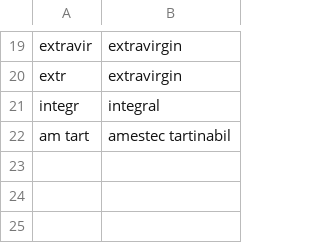
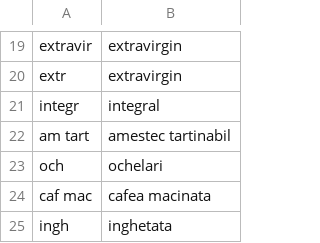
Before and after one commit to Vladdstian/pretbun-robot, a TSV file: catalog/abbrev.tsv, drawn as a sheet; only a part is shown, gaps mark what is left out; the diff names each change by its address in the sheet, - before the commit and + after, or states it on an @@ line.

```diff
--- a/catalog/abbrev.tsv
+++ b/catalog/abbrev.tsv
+row 23: och | ochelari
+row 24: caf mac | cafea macinata
+row 25: ingh | inghetata
```
Also changed, not shown: catalog/brands.tsv, catalog/items.tsv, 5 other files.
